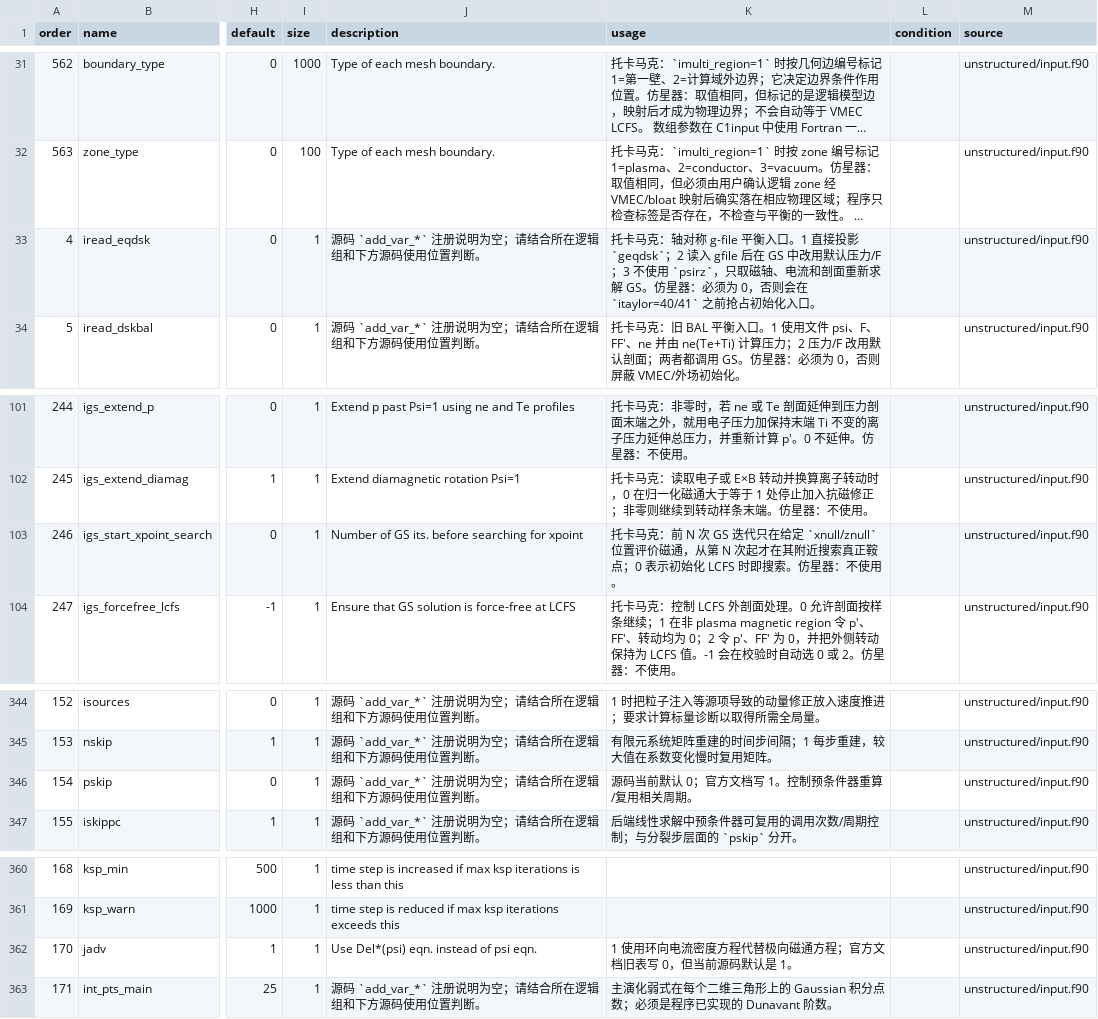
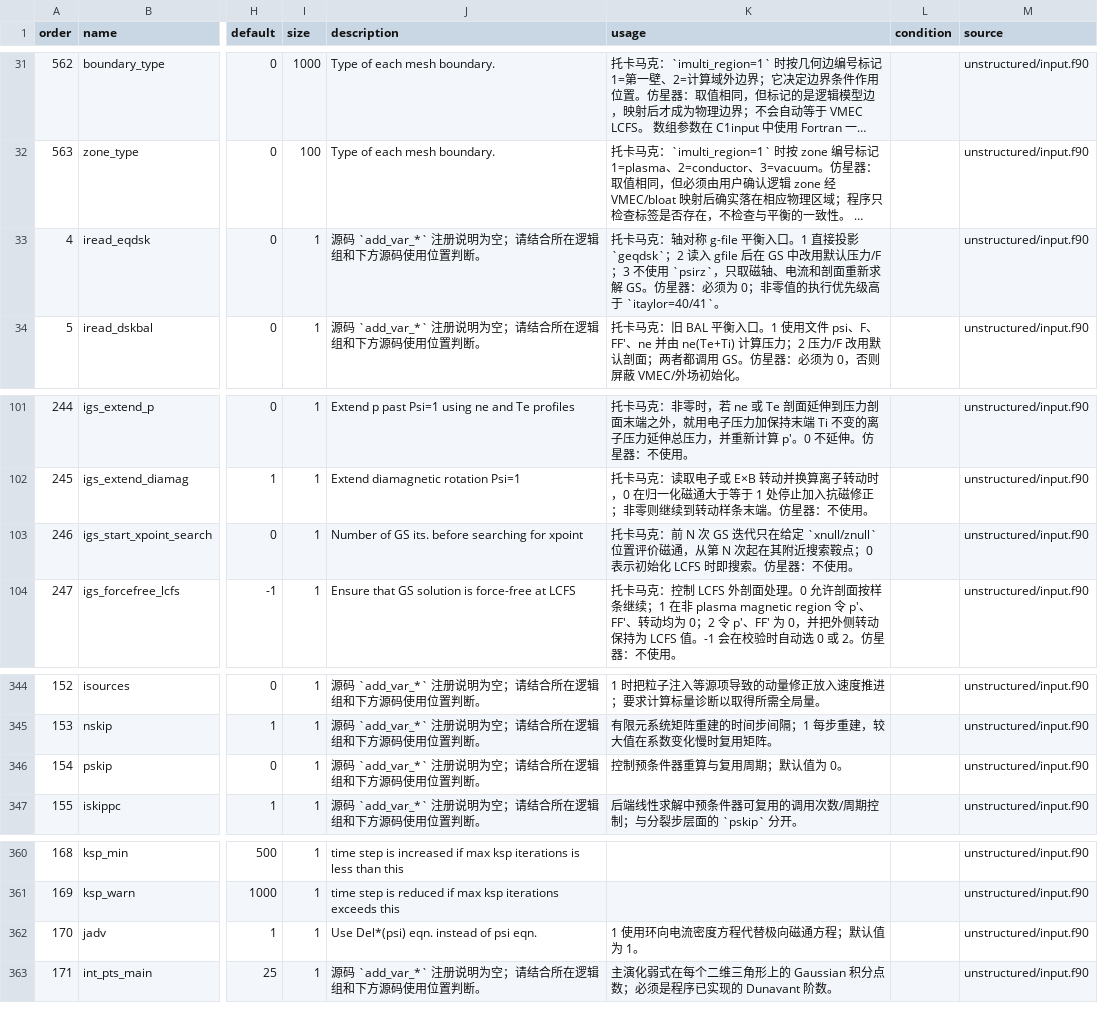
Before and after one commit to Yihui-L/M3DC1-docs, a CSV file: Documents/docs-data/m3dc1_c1input_parameters.csv, drawn as a sheet; only a part is shown, gaps mark what is left out; long unchanged cells end in …; the diff names each change by its address in the sheet, - before the commit and + after, or states it on an @@ line.

Commit message:
Separate published guide from documentation audit

```diff
--- a/Documents/docs-data/m3dc1_c1input_parameters.csv
+++ b/Documents/docs-data/m3dc1_c1input_parameters.csv
-K33 (usage): …须为 0，否则会在 `itaylor=40/41` 之前抢占初始化入口。
+K33 (usage): …须为 0；非零值的执行优先级高于 `itaylor=40/41`。
-K103 (usage): …N 次起才在其附近搜索真正鞍点；0…
+K103 (usage): …N 次起在其附近搜索鞍点；0…
-K346 (usage): 源码当前默认 0；官方文档写 1。控制预条件器重算/复用相关周期。
+K346 (usage): 控制预条件器重算与复用周期；默认值为 0。
-K362 (usage): 1 使用环向电流密度方程代替极向磁通方程；官方文档旧表写 0，但当前源码默认是 1。
+K362 (usage): 1 使用环向电流密度方程代替极向磁通方程；默认值为 1。
```
Also changed, not shown: Documents/docs-data/m3dc1_c1input_parameters_simplified.csv, 8 other files.
